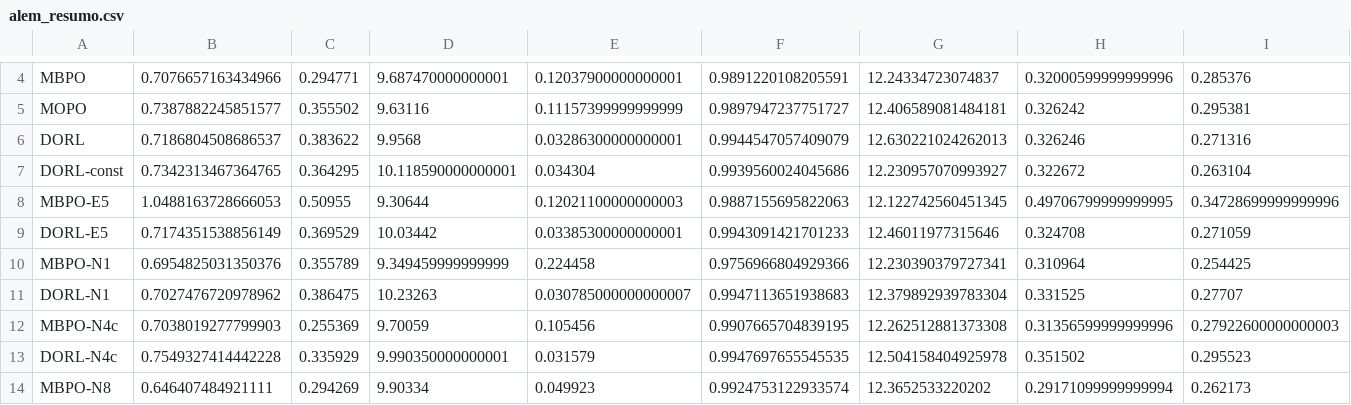
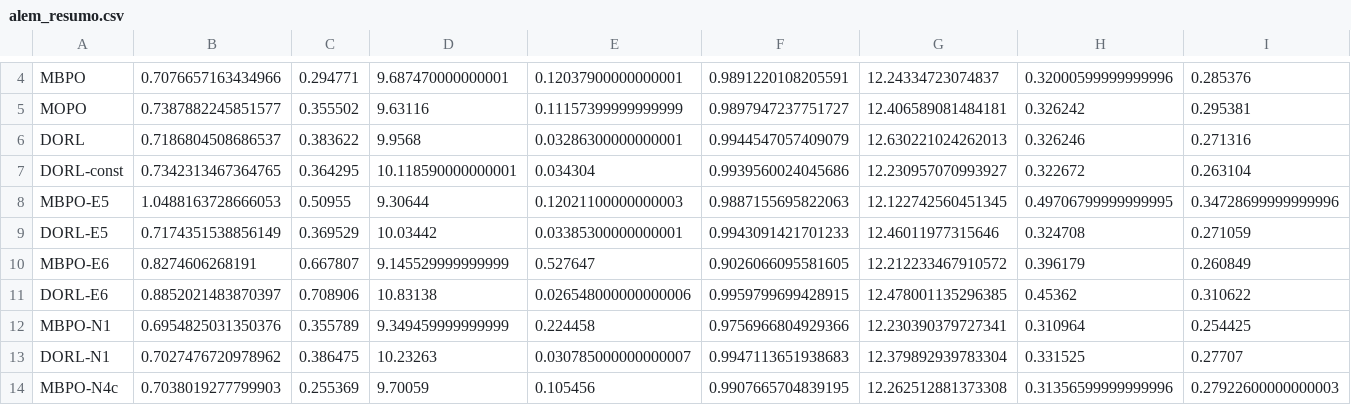
Before and after one commit to orlow04/Residencia, a CSV file: results/alem/alem_resumo.csv, drawn as a sheet; only a part is shown, gaps mark what is left out; the shorter side is filled out with more unchanged rows; rows hold the shown columns only; the diff names each change by its address in the sheet, - before the commit and + after, or states it on an @@ line.

```diff
--- a/results/alem/alem_resumo.csv
+++ b/results/alem/alem_resumo.csv
+row 10: MBPO-E6 | 0.8274606268191 | 0.667807 | 9.145529999999999 | 0.527647 | 0.9026066095581605 | 12.212233467910572 | 0.396179 | 0.260849
+row 11: DORL-E6 | 0.8852021483870397 | 0.708906 | 10.83138 | 0.026548000000000006 | 0.9959799699428915 | 12.478001135296385 | 0.45362 | 0.310622
```
Also changed, not shown: results/alem/alem_por_semente.csv, results/bolha/bolha_por_semente.csv, 16 other files.
